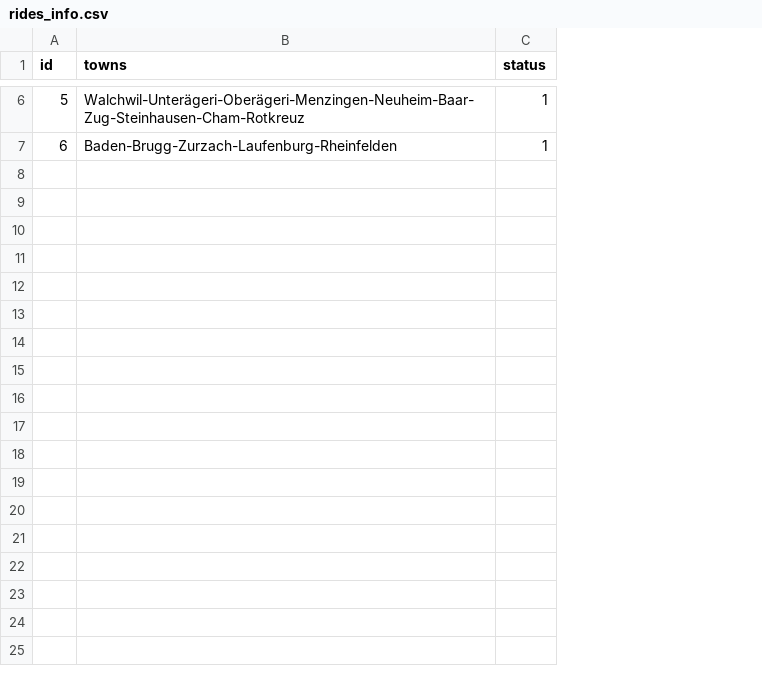
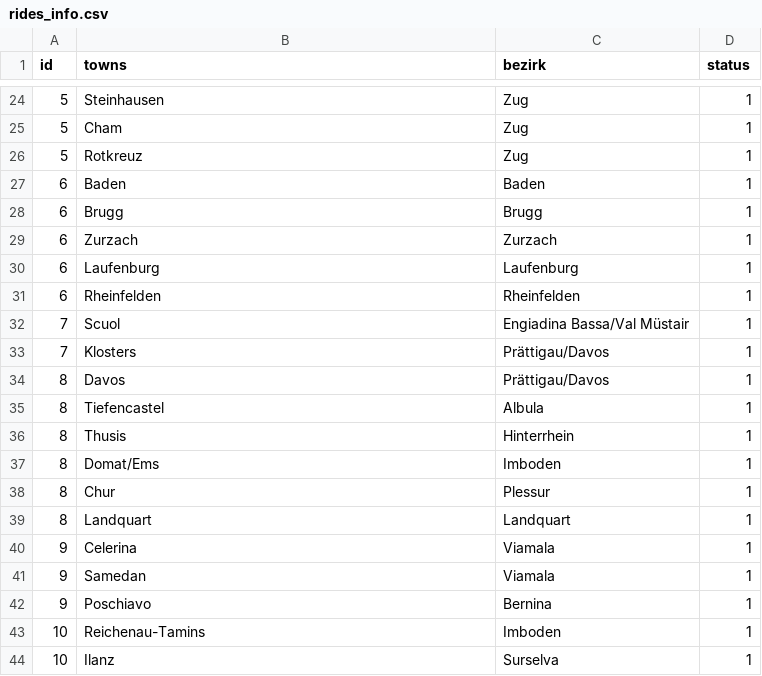
Before and after one commit to harshadms/swiss_tour_visualization, a CSV file: rides/rides_info.csv, drawn as a sheet; only a part is shown, gaps mark what is left out; addresses are those after the commit; the diff covers the shown part only; the diff names each change by its address in the sheet, - before the commit and + after, or states it on an @@ line.

```diff
--- a/rides/rides_info.csv
+++ b/rides/rides_info.csv
+column C (bezirk), row 24: Zug; row 31: Rheinfelden
-B24 (towns): Walchwil-Unterägeri-Oberägeri-Menzingen-Neuheim-Baar-Zug-Steinhausen-Cham-Rotkreuz
+B24 (towns): Steinhausen
+row 25: 5 | Cham | Zug | 1
+row 26: 5 | Rotkreuz | Zug | 1
+row 27: 6 | Baden | Baden | 1
+row 28: 6 | Brugg | Brugg | 1
+row 29: 6 | Zurzach | Zurzach | 1
+row 30: 6 | Laufenburg | Laufenburg | 1
-B31 (towns): Baden-Brugg-Zurzach-Laufenburg-Rheinfelden
+B31 (towns): Rheinfelden
+row 32: 7 | Scuol | Engiadina Bassa/Val Müstair | 1
+row 33: 7 | Klosters | Prättigau/Davos | 1
+row 34: 8 | Davos | Prättigau/Davos | 1
+row 35: 8 | Tiefencastel | Albula | 1
+row 36: 8 | Thusis | Hinterrhein | 1
+row 37: 8 | Domat/Ems | Imboden | 1
+row 38: 8 | Chur | Plessur | 1
+row 39: 8 | Landquart | Landquart | 1
+row 40: 9 | Celerina | Viamala | 1
+row 41: 9 | Samedan | Viamala | 1
+row 42: 9 | Poschiavo | Bernina | 1
+row 43: 10 | Reichenau-Tamins | Imboden | 1
+row 44: 10 | Ilanz | Surselva | 1
```
Also changed, not shown: 18 added rows and 4 edited cells elsewhere in this file, rides/towns.csv, 7 other files.
